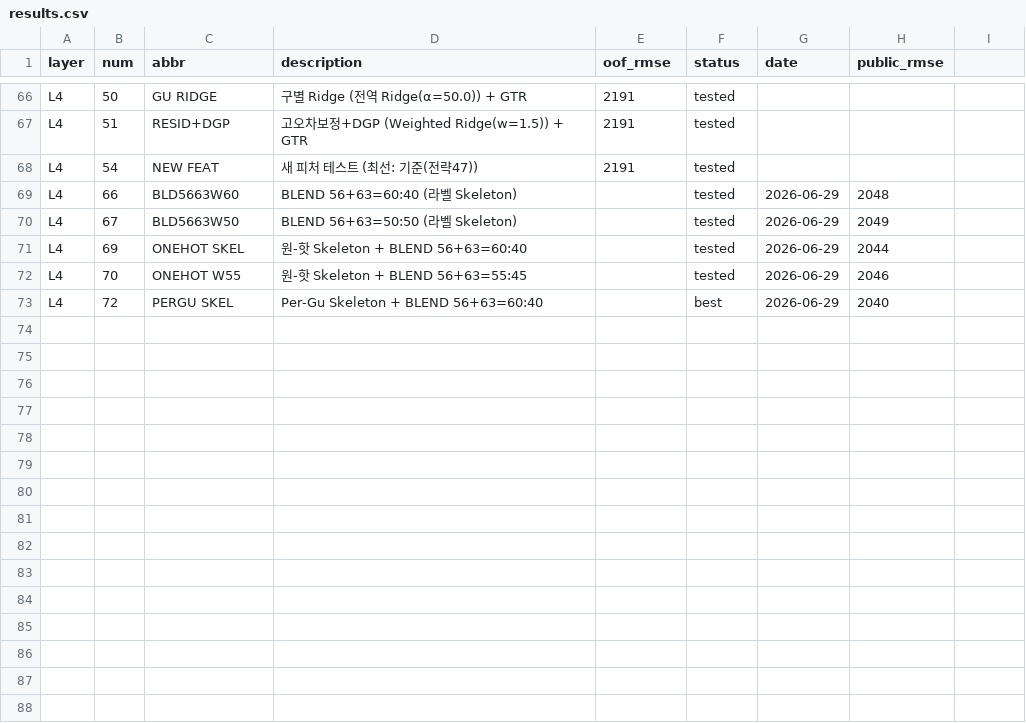
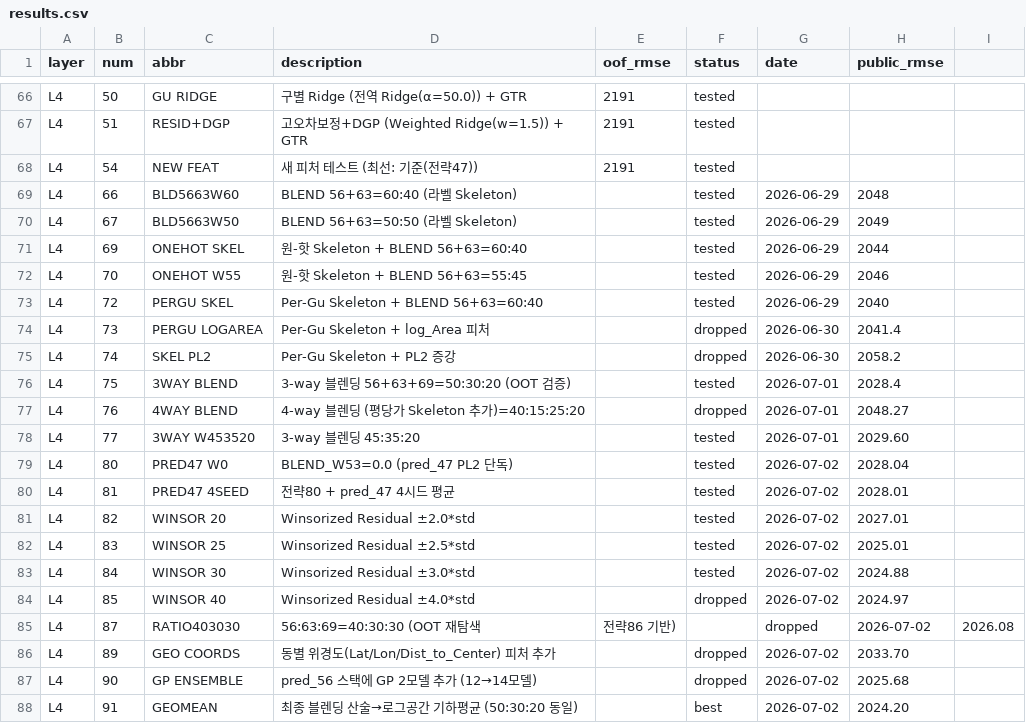
Before and after one commit to fomalhaut17/scu-5th-competition, a CSV file: results.csv, drawn as a sheet; only a part is shown, gaps mark what is left out.

```diff
--- a/results.csv
+++ b/results.csv
@@ -72,2 +72,17 @@ L4,69,ONEHOT SKEL,원-핫 Skeleton + BLEND 56+63=60:40,,tested,2026-06-29,2044
 L4,70,ONEHOT W55,원-핫 Skeleton + BLEND 56+63=55:45,,tested,2026-06-29,2046
-L4,72,PERGU SKEL,Per-Gu Skeleton + BLEND 56+63=60:40,,best,2026-06-29,2040
+L4,72,PERGU SKEL,Per-Gu Skeleton + BLEND 56+63=60:40,,tested,2026-06-29,2040
+L4,73,PERGU LOGAREA,Per-Gu Skeleton + log_Area 피처,,dropped,2026-06-30,2041.4
+L4,74,SKEL PL2,Per-Gu Skeleton + PL2 증강,,dropped,2026-06-30,2058.2
+L4,75,3WAY BLEND,3-way 블렌딩 56+63+69=50:30:20 (OOT 검증),,tested,2026-07-01,2028.4
+L4,76,4WAY BLEND,4-way 블렌딩 (평당가 Skeleton 추가)=40:15:25:20,,dropped,2026-07-01,2048.27
+L4,77,3WAY W453520,3-way 블렌딩 45:35:20,,tested,2026-07-01,2029.60
+L4,80,PRED47 W0,BLEND_W53=0.0 (pred_47 PL2 단독),,tested,2026-07-02,2028.04
+L4,81,PRED47 4SEED,전략80 + pred_47 4시드 평균,,tested,2026-07-02,2028.01
+L4,82,WINSOR 20,Winsorized Residual ±2.0*std,,tested,2026-07-02,2027.01
+L4,83,WINSOR 25,Winsorized Residual ±2.5*std,,tested,2026-07-02,2025.01
+L4,84,WINSOR 30,Winsorized Residual ±3.0*std,,tested,2026-07-02,2024.88
+L4,85,WINSOR 40,Winsorized Residual ±4.0*std,,dropped,2026-07-02,2024.97
+L4,87,RATIO403030,56:63:69=40:30:30 (OOT 재탐색, 전략86 기반),,dropped,2026-07-02,2026.08
+L4,89,GEO COORDS,동별 위경도(Lat/Lon/Dist_to_Center) 피처 추가,,dropped,2026-07-02,2033.70
+L4,90,GP ENSEMBLE,pred_56 스택에 GP 2모델 추가 (12→14모델),,dropped,2026-07-02,2025.68
+L4,91,GEOMEAN,최종 블렌딩 산술→로그공간 기하평균 (50:30:20 동일),,best,2026-07-02,2024.20
```
Also changed, not shown: 8 other files.
